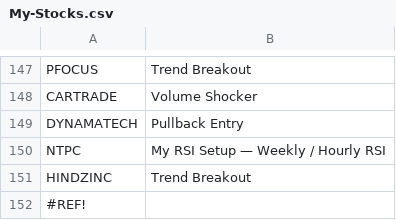
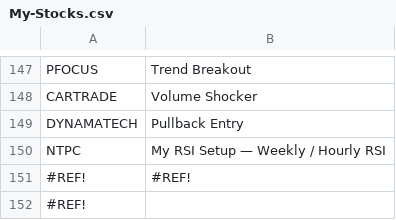
Before and after one commit to surajpjoshi/rsi-trading-system, a CSV file: My-Stocks.csv, drawn as a sheet; only a part is shown, gaps mark what is left out.

Commit message:
Auto-update My-Stocks.csv from Google Sheets

```diff
--- a/My-Stocks.csv
+++ b/My-Stocks.csv
@@ -150,3 +150,3 @@
 "NTPC","My RSI Setup — Weekly / Hourly RSI"
-"HINDZINC","Trend Breakout"
+"#REF!","#REF!"
 "#REF!",""
```
